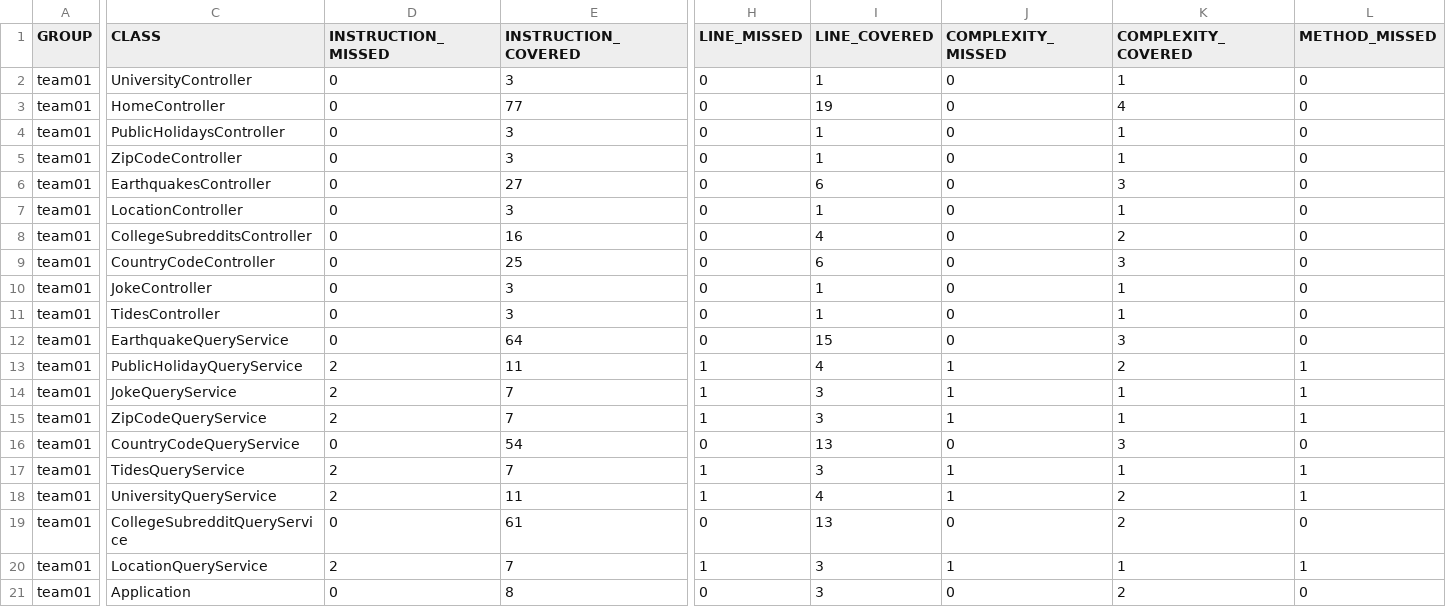
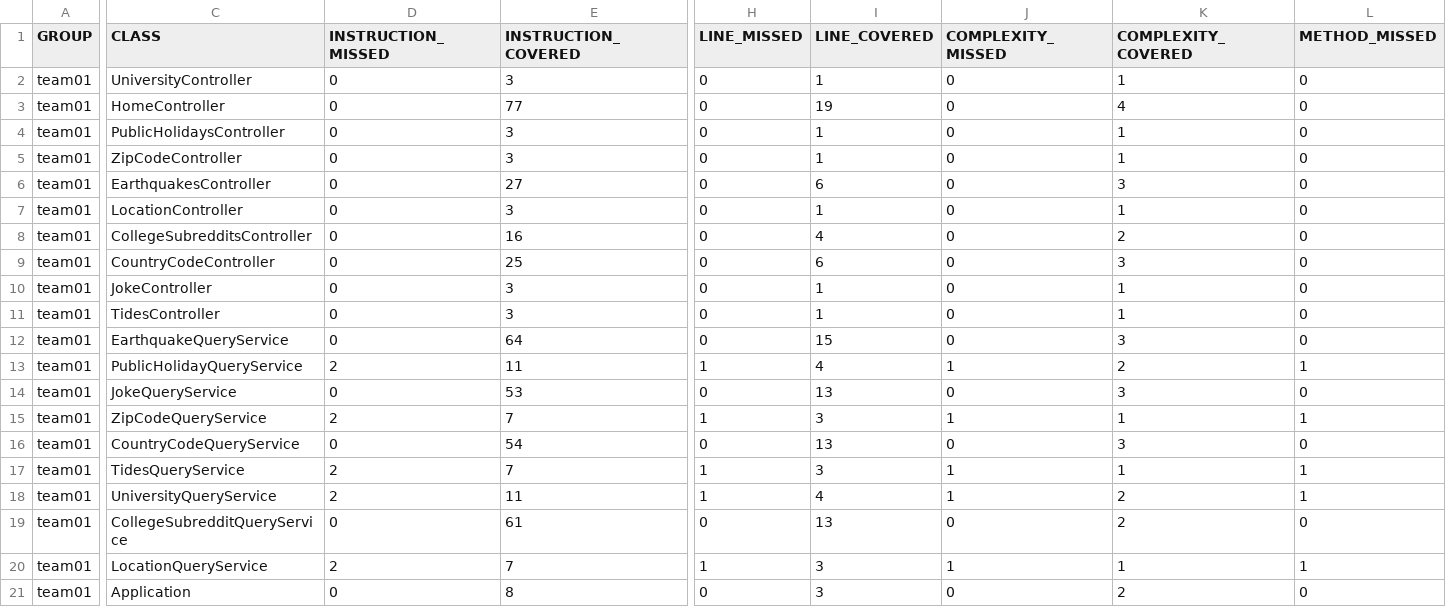
Before and after one commit to ucsb-cs156-w24/team01-w24-4pm-3, a CSV file: jacoco/jacoco.csv, drawn as a sheet; only a part is shown, gaps mark what is left out; the diff covers the shown part only; the diff names each change by its address in the sheet, - before the commit and + after, or states it on an @@ line.

```diff
--- a/jacoco/jacoco.csv
+++ b/jacoco/jacoco.csv
-D14 (INSTRUCTION_MISSED): 2
+D14 (INSTRUCTION_MISSED): 0
-E14 (INSTRUCTION_COVERED): 7
+E14 (INSTRUCTION_COVERED): 53
-H14 (LINE_MISSED): 1
+H14 (LINE_MISSED): 0
-I14 (LINE_COVERED): 3
+I14 (LINE_COVERED): 13
-J14 (COMPLEXITY_MISSED): 1
+J14 (COMPLEXITY_MISSED): 0
-K14 (COMPLEXITY_COVERED): 1
+K14 (COMPLEXITY_COVERED): 3
-L14 (METHOD_MISSED): 1
+L14 (METHOD_MISSED): 0
```
Also changed, not shown: 1 edited cell elsewhere in this file, 7 other files.
